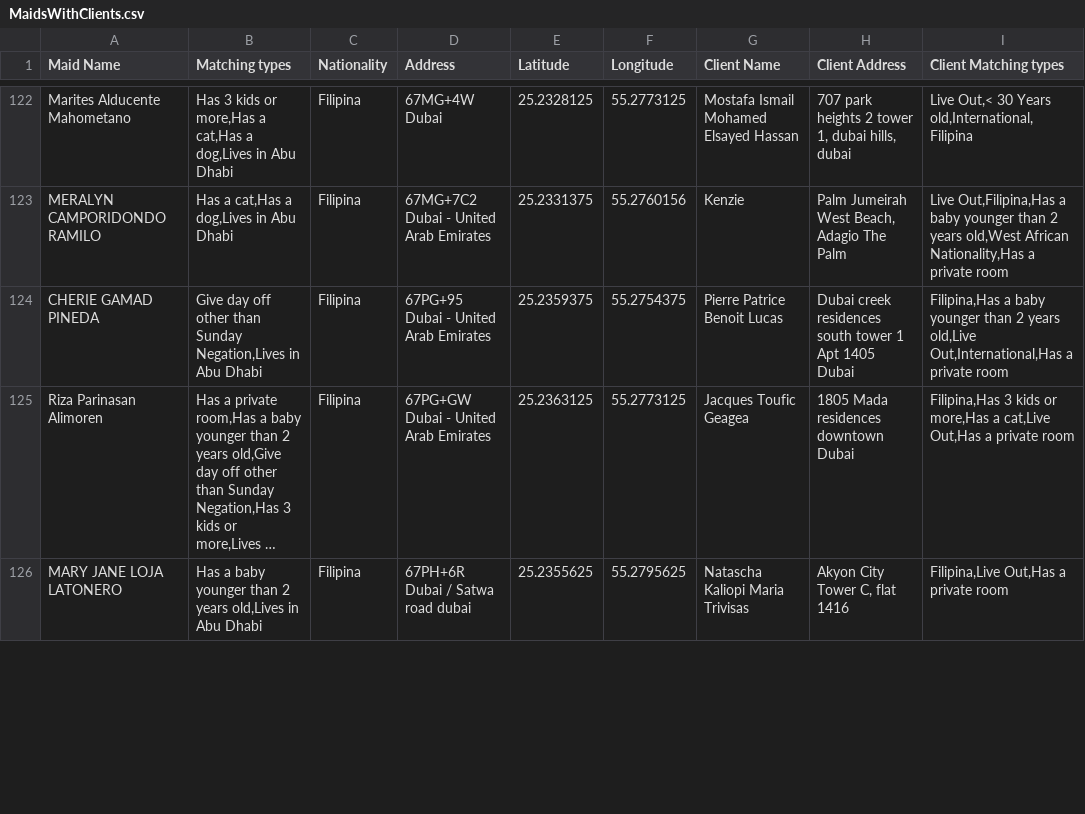
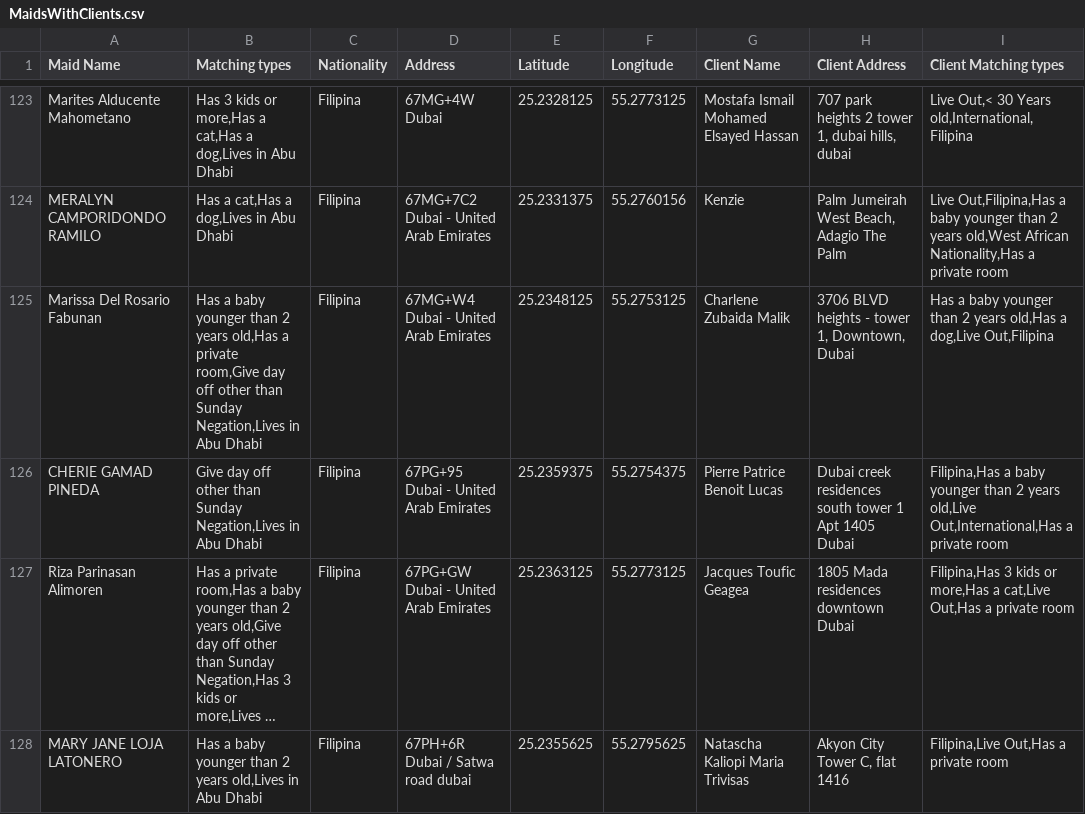
Before and after one commit to charbelchdid/map, a CSV file: MaidsWithClients.csv, drawn as a sheet; only a part is shown, gaps mark what is left out; long unchanged cells end in …; the diff covers the shown part only; the diff names each change by its address in the sheet, - before the commit and + after, or states it on an @@ line.

Commit message:
Update MaidsWithClients.csv - 2025-06-20T09:44:15.620Z

```diff
--- a/MaidsWithClients.csv
+++ b/MaidsWithClients.csv
+row 125: Marissa Del Rosario Fabunan | Has a baby younger than 2 years old,Has a private room,Give day off other than Sunday Negation,Lives in Abu Dhabi | Filipina | 67MG+W4 Dubai - United Arab Emirates | 25.2348125 | 55.2753125 | Charlene Zubaida Malik | 3706 BLVD heights - tower 1, Downtown, Dubai | Has a baby younger than 2 years old,Has a dog,Live Out,Filipina
```
Also changed, not shown: 6 added rows, 3 removed rows and 3 edited cells elsewhere in this file.
